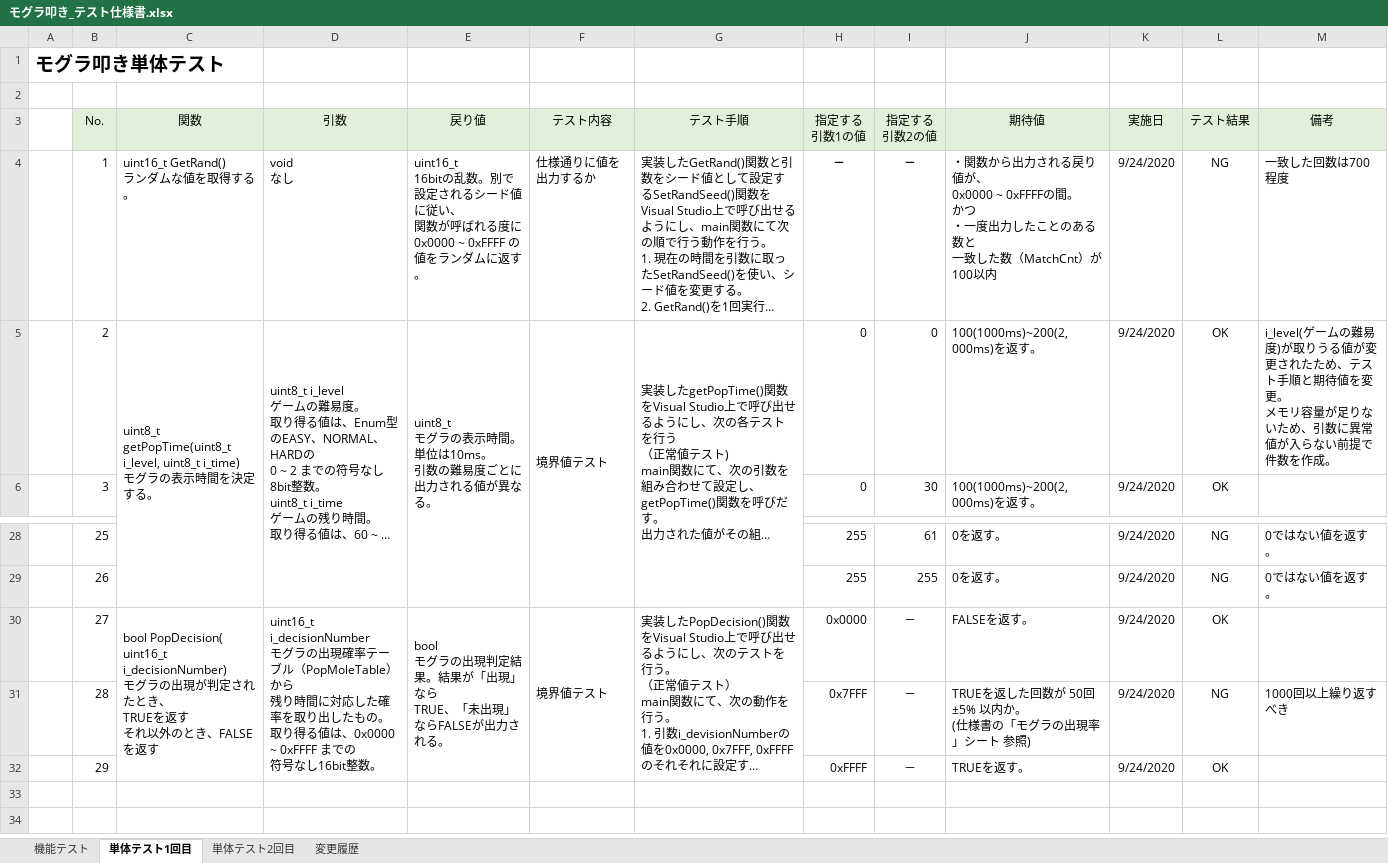
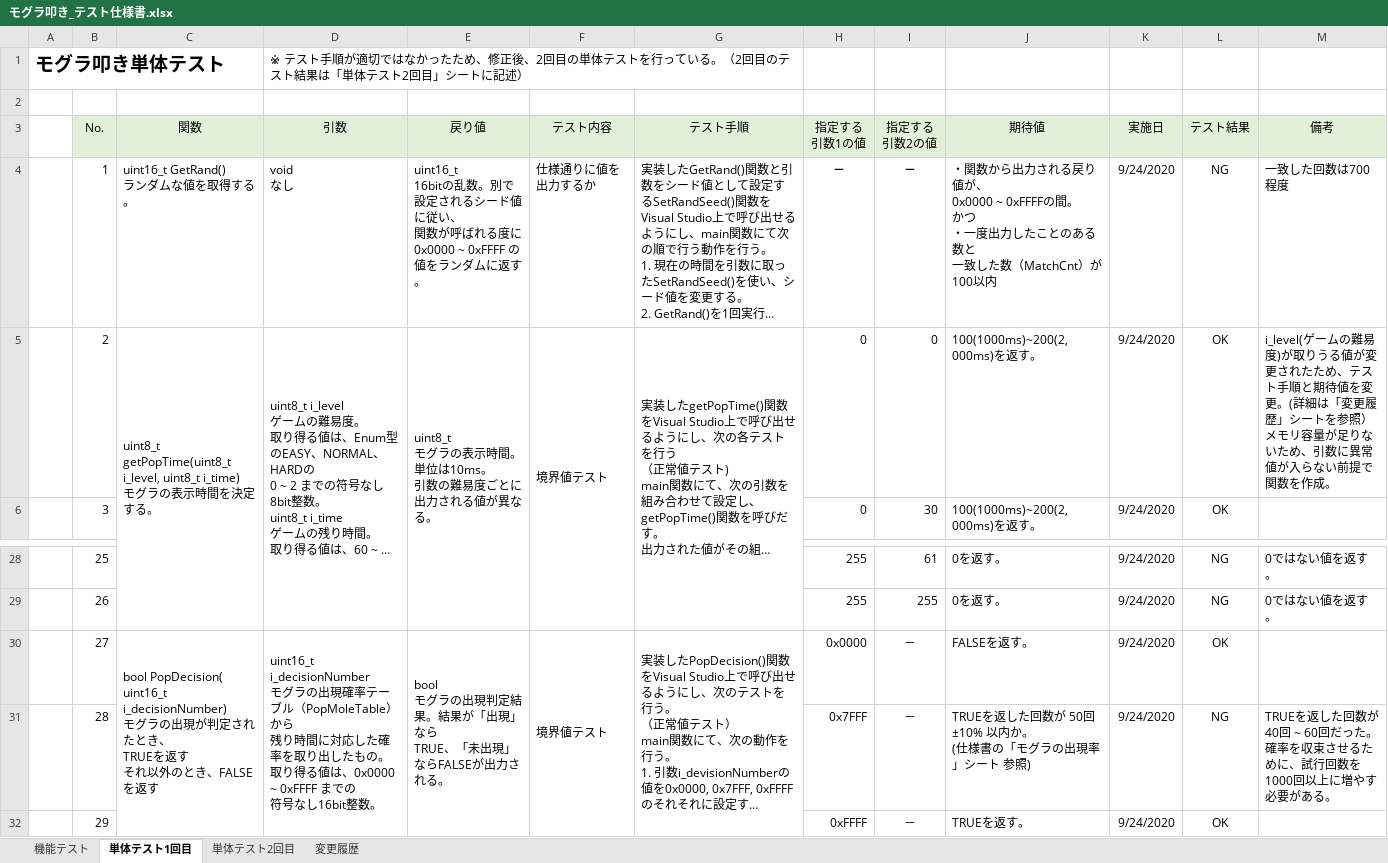
Before and after one commit to hakohumi/comp.train.whack-a-mole, an Excel workbook: 資料/設計書/モグラ叩き_テスト仕様書.xlsx, sheet 単体テスト1回目, drawn as a sheet; only a part is shown, gaps mark what is left out; the shorter side is filled out with more unchanged rows; long unchanged cells end in …; values as stored, in another font and other column widths than the file's, no borders; ↵ is a line break in a cell; the diff names each change by its address in the sheet, - before the commit and + after, or states it on an @@ line.

```diff
--- a/資料/設計書/モグラ叩き_テスト仕様書.xlsx (sheet 単体テスト1回目)
+++ b/資料/設計書/モグラ叩き_テスト仕様書.xlsx (sheet 単体テスト1回目)
-D1 (引数): (empty)
+D1 (引数): ※ テスト手順が適切ではなかったため、修正後、2回目の単体テストを行っている。（2回目のテスト結果は「単体テスト2回目」シートに記述）
+D1:G1 merged
-M5 (備考): …を変更。 ↵ メモリ容量が足りないため、引数に異常値が入らない前提で件数を作成…
+M5 (備考): …を変更。(詳細は「変更履歴」シートを参照） ↵ メモリ容量が足りないため、引数に異常値が入らない前提で関数を作成…
-J31 (期待値): …50回 ±5% 以内か。…
+J31 (期待値): …50回 ±10% 以内か。…
-M31 (備考): 1000回以上繰り返すべき
+M31 (備考): TRUEを返した回数が40回 ~ 60回だった。 ↵ 確率を収束させるために、試行回数を1000回以上に増やす必要がある。
```
Also changed, not shown: sheet 機能テスト, sheet 単体テスト2回目, hidden cells, 1 other file.
